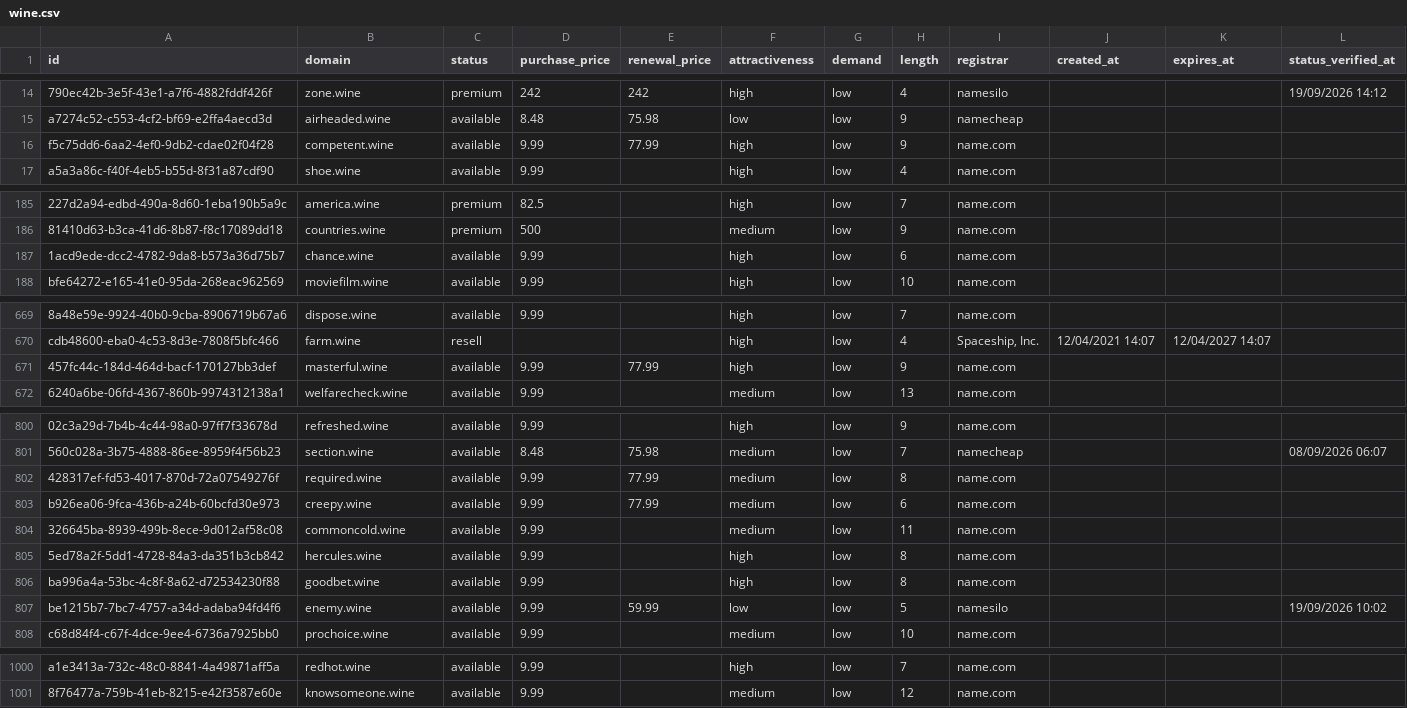
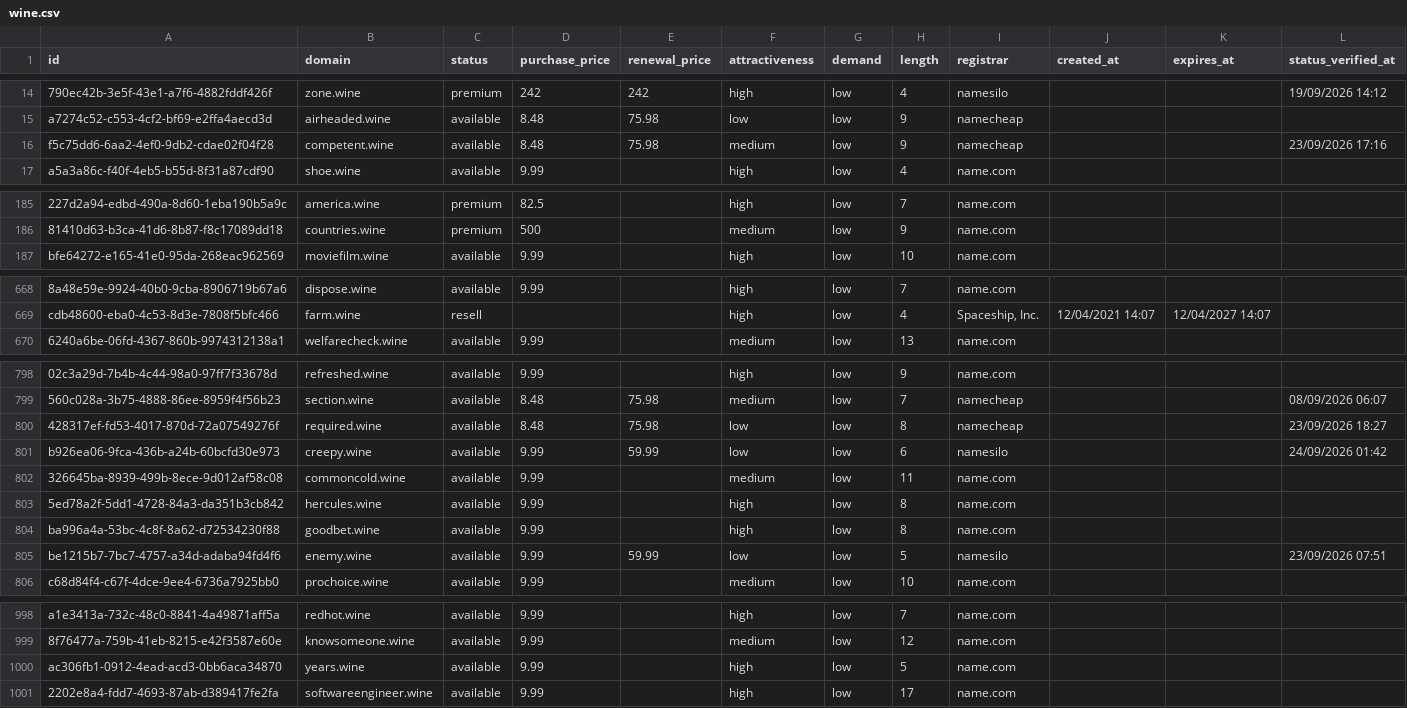
Before and after one commit to UniqueDomains/wine-oneword-domains, a CSV file: wine.csv, drawn as a sheet; only a part is shown, gaps mark what is left out; removed rows and columns are numbered as before the commit, all else as after; the diff covers the shown part only; the diff names each change by its address in the sheet, - before the commit and + after, or states it on an @@ line.

Commit message:
Domains update

```diff
--- a/wine.csv
+++ b/wine.csv
-D16 (purchase_price): 9.99
+D16 (purchase_price): 8.48
-E16 (renewal_price): 77.99
+E16 (renewal_price): 75.98
-F16 (attractiveness): high
+F16 (attractiveness): medium
-I16 (registrar): name.com
+I16 (registrar): namecheap
-L16 (status_verified_at): (empty)
+L16 (status_verified_at): 23/09/2026 17:16
-row 187: 1acd9ede-dcc2-4782-9da8-b573a36d75b7 | chance.wine | available | 9.99 |  | high | low | 6 | name.com
-row 671: 457fc44c-184d-464d-bacf-170127bb3def | masterful.wine | available | 9.99 | 77.99 | high | low | 9 | name.com
-D800 (purchase_price): 9.99
+D800 (purchase_price): 8.48
-E800 (renewal_price): 77.99
+E800 (renewal_price): 75.98
-F800:F801 (attractiveness): medium
+F800:F801 (attractiveness): low
-I800 (registrar): name.com
+I800 (registrar): namecheap
-L800 (status_verified_at): (empty)
+L800 (status_verified_at): 23/09/2026 18:27
-E801 (renewal_price): 77.99
+E801 (renewal_price): 59.99
-I801 (registrar): name.com
+I801 (registrar): namesilo
-L801 (status_verified_at): (empty)
+L801 (status_verified_at): 24/09/2026 01:42
-L805 (status_verified_at): 19/09/2026 10:02
+L805 (status_verified_at): 23/09/2026 07:51
+row 1000: ac306fb1-0912-4ead-acd3-0bb6aca34870 | years.wine | available | 9.99 |  | high | low | 5 | name.com
+row 1001: 2202e8a4-fdd7-4693-87ab-d389417fe2fa | softwareengineer.wine | available | 9.99 |  | high | low | 17 | name.com
```
Also changed, not shown: 136 edited cells elsewhere in this file, 4 other files.
